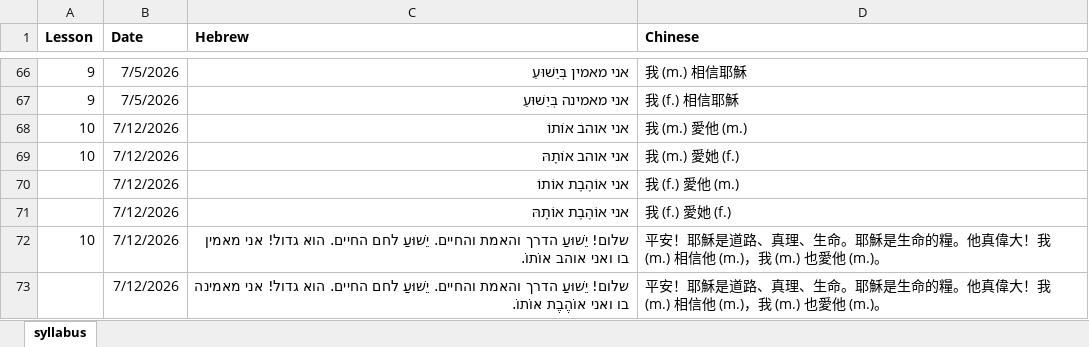
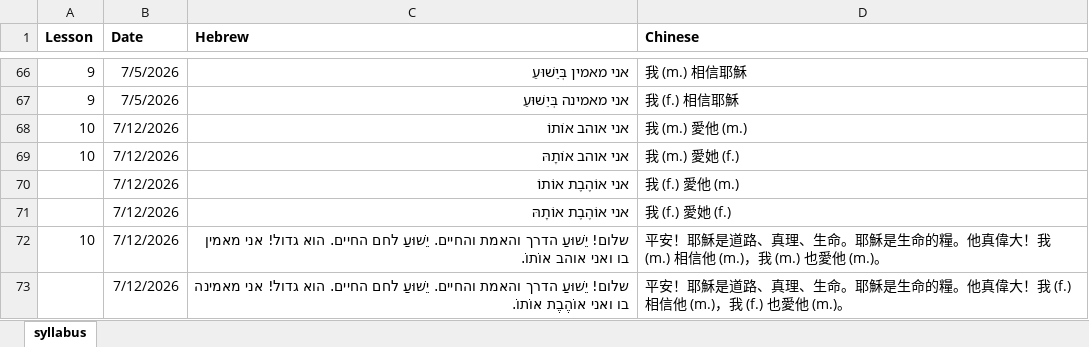
Before and after one commit to learnhebrew/learnhebrew.github.io, an Excel workbook: syllabus.xlsx, sheet syllabus, drawn as a sheet; only a part is shown, gaps mark what is left out; values as stored, in another font and other column widths than the file's, no borders; the diff names each change by its address in the sheet, - before the commit and + after, or states it on an @@ line.

Commit message:
Fixed typo

```diff
--- a/syllabus.xlsx (sheet syllabus)
+++ b/syllabus.xlsx (sheet syllabus)
-D73 (Chinese): …大！我 (m.) 相信他 (m.)，我 (m.) 也愛他…
+D73 (Chinese): …大！我 (f.) 相信他 (m.)，我 (f.) 也愛他…
```
Also changed, not shown: 1 other file.
